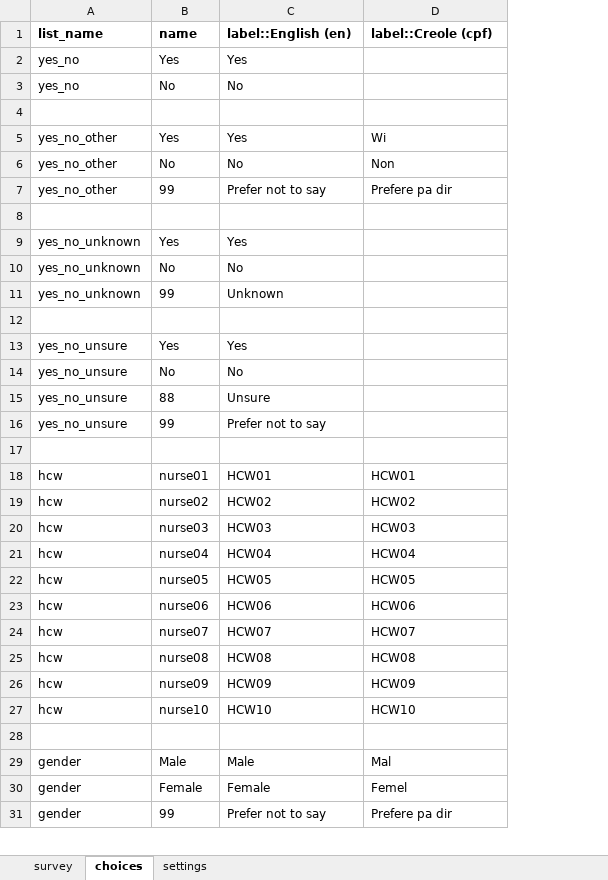
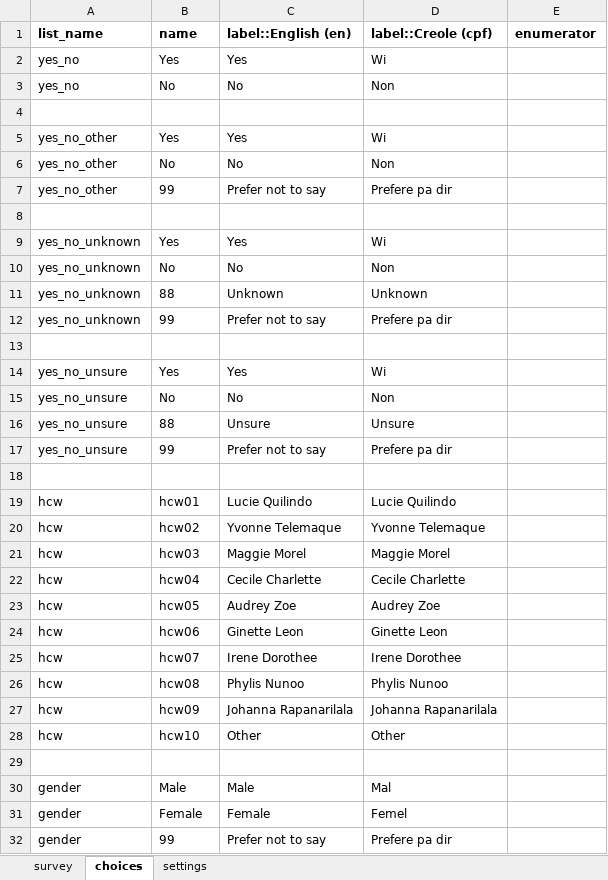
Before and after one commit to OxfordIHTM/sc-ca-patient-survey-questionnaire, an Excel workbook: forms/release/onco_hcw_questionnaire.xlsx, sheet choices, drawn as a sheet; only a part is shown; values as stored, in another font and other column widths than the file's, no borders; removed rows and columns are numbered as before the commit, all else as after; the diff covers the shown part only; the diff names each change by its address in the sheet, - before the commit and + after, or states it on an @@ line.

```diff
--- a/forms/release/onco_hcw_questionnaire.xlsx (sheet choices)
+++ b/forms/release/onco_hcw_questionnaire.xlsx (sheet choices)
+column E (enumerator), empty
-D2 (label::Creole (cpf)): (empty)
+D2 (label::Creole (cpf)): Wi
-D3 (label::Creole (cpf)): (empty)
+D3 (label::Creole (cpf)): Non
-D9 (label::Creole (cpf)): (empty)
+D9 (label::Creole (cpf)): Wi
-D10 (label::Creole (cpf)): (empty)
+D10 (label::Creole (cpf)): Non
+row 11: yes_no_unknown | 88 | Unknown | Unknown
-C12 (label::English (en)): Unknown
+C12 (label::English (en)): Prefer not to say
-D12 (label::Creole (cpf)): (empty)
+D12 (label::Creole (cpf)): Prefere pa dir
-D14 (label::Creole (cpf)): (empty)
+D14 (label::Creole (cpf)): Wi
-D15 (label::Creole (cpf)): (empty)
+D15 (label::Creole (cpf)): Non
-D16 (label::Creole (cpf)): (empty)
+D16 (label::Creole (cpf)): Unsure
-D17 (label::Creole (cpf)): (empty)
+D17 (label::Creole (cpf)): Prefere pa dir
-row 18: hcw | nurse01 | HCW01 | HCW01
-row 19: hcw | nurse02 | HCW02 | HCW02
-row 20: hcw | nurse03 | HCW03 | HCW03
-row 21: hcw | nurse04 | HCW04 | HCW04
-row 22: hcw | nurse05 | HCW05 | HCW05
-row 23: hcw | nurse06 | HCW06 | HCW06
-row 24: hcw | nurse07 | HCW07 | HCW07
-row 25: hcw | nurse08 | HCW08 | HCW08
-row 26: hcw | nurse09 | HCW09 | HCW09
-row 27: hcw | nurse10 | HCW10 | HCW10
+row 19: hcw | hcw01 | Lucie Quilindo | Lucie Quilindo
+row 20: hcw | hcw02 | Yvonne Telemaque | Yvonne Telemaque
+row 21: hcw | hcw03 | Maggie Morel | Maggie Morel
+row 22: hcw | hcw04 | Cecile Charlette | Cecile Charlette
+row 23: hcw | hcw05 | Audrey Zoe | Audrey Zoe
+row 24: hcw | hcw06 | Ginette Leon | Ginette Leon
+row 25: hcw | hcw07 | Irene Dorothee | Irene Dorothee
+row 26: hcw | hcw08 | Phylis Nunoo | Phylis Nunoo
+row 27: hcw | hcw09 | Johanna Rapanarilala | Johanna Rapanarilala
+row 28: hcw | hcw10 | Other | Other
```
Also changed, not shown: 306 added rows elsewhere in this sheet, sheet survey, sheet settings, 1 other file.
